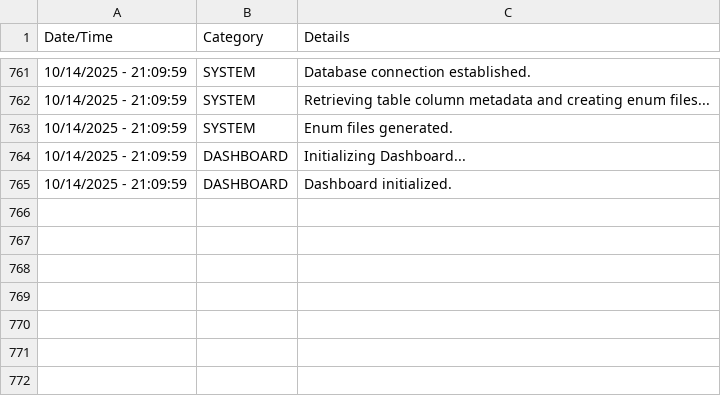
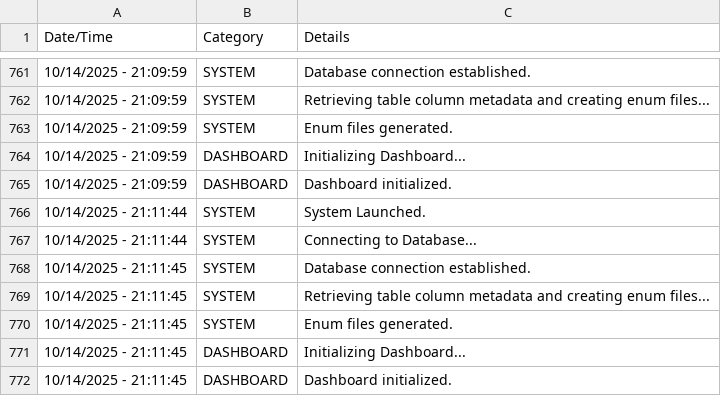
Before and after one commit to JuniperB07/Real-Estate-Management-System, a CSV file: bin/Debug/net8.0-windows/REMSLog.csv, drawn as a sheet; only a part is shown, gaps mark what is left out; the diff names each change by its address in the sheet, - before the commit and + after, or states it on an @@ line.

```diff
--- a/bin/Debug/net8.0-windows/REMSLog.csv
+++ b/bin/Debug/net8.0-windows/REMSLog.csv
+row 766: 10/14/2025 - 21:11:44 | SYSTEM | System Launched.
+row 767: 10/14/2025 - 21:11:44 | SYSTEM | Connecting to Database...
+row 768: 10/14/2025 - 21:11:45 | SYSTEM | Database connection established.
+row 769: 10/14/2025 - 21:11:45 | SYSTEM | Retrieving table column metadata and creating enum files...
+row 770: 10/14/2025 - 21:11:45 | SYSTEM | Enum files generated.
+row 771: 10/14/2025 - 21:11:45 | DASHBOARD | Initializing Dashboard...
+row 772: 10/14/2025 - 21:11:45 | DASHBOARD | Dashboard initialized.
```
Also changed, not shown: 24 other files.
